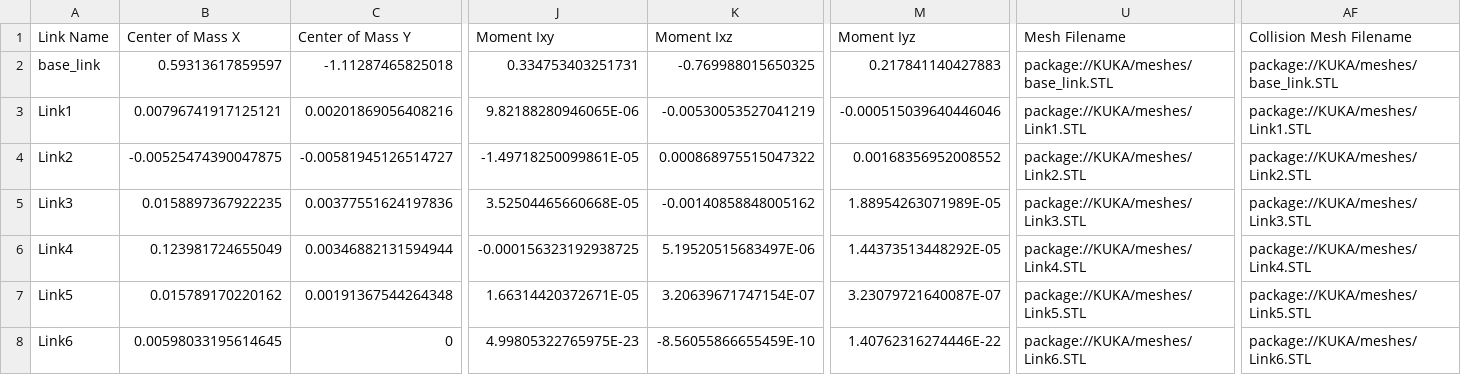
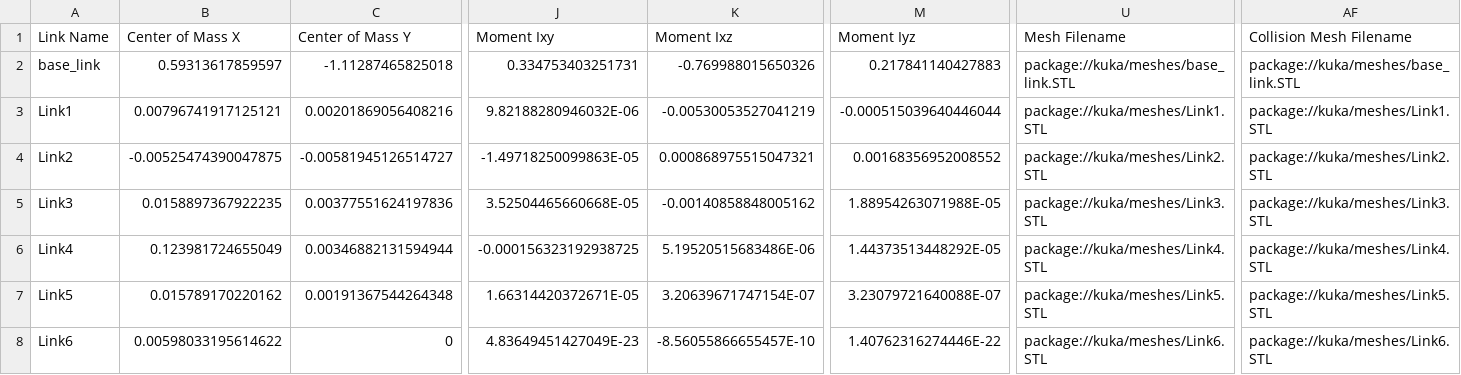
Before and after one commit to xuyuan-han/DigitalTwin, a CSV file: Model/Model_URDF_SLDASM/KUKA/urdf/KUKA.csv, drawn as a sheet; only a part is shown, gaps mark what is left out; the diff names each change by its address in the sheet, - before the commit and + after, or states it on an @@ line.

Commit message:
add kuka

```diff
--- a/Model/Model_URDF_SLDASM/KUKA/urdf/KUKA.csv
+++ b/Model/Model_URDF_SLDASM/KUKA/urdf/KUKA.csv
-K2 (Moment Ixz): -0.769988015650325
+K2 (Moment Ixz): -0.769988015650326
-U2 (Mesh Filename): package://KUKA/meshes/base_link.STL
+U2 (Mesh Filename): package://kuka/meshes/base_link.STL
-AF2 (Collision Mesh Filename): package://KUKA/meshes/base_link.STL
+AF2 (Collision Mesh Filename): package://kuka/meshes/base_link.STL
-J3 (Moment Ixy): 9.82188280946065E-06
+J3 (Moment Ixy): 9.82188280946032E-06
-M3 (Moment Iyz): -0.000515039640446046
+M3 (Moment Iyz): -0.000515039640446044
-U3 (Mesh Filename): package://KUKA/meshes/Link1.STL
+U3 (Mesh Filename): package://kuka/meshes/Link1.STL
-AF3 (Collision Mesh Filename): package://KUKA/meshes/Link1.STL
+AF3 (Collision Mesh Filename): package://kuka/meshes/Link1.STL
-J4 (Moment Ixy): -1.49718250099861E-05
+J4 (Moment Ixy): -1.49718250099863E-05
-K4 (Moment Ixz): 0.000868975515047322
+K4 (Moment Ixz): 0.000868975515047321
-U4 (Mesh Filename): package://KUKA/meshes/Link2.STL
+U4 (Mesh Filename): package://kuka/meshes/Link2.STL
-AF4 (Collision Mesh Filename): package://KUKA/meshes/Link2.STL
+AF4 (Collision Mesh Filename): package://kuka/meshes/Link2.STL
-M5 (Moment Iyz): 1.88954263071989E-05
+M5 (Moment Iyz): 1.88954263071988E-05
-U5 (Mesh Filename): package://KUKA/meshes/Link3.STL
+U5 (Mesh Filename): package://kuka/meshes/Link3.STL
-AF5 (Collision Mesh Filename): package://KUKA/meshes/Link3.STL
+AF5 (Collision Mesh Filename): package://kuka/meshes/Link3.STL
-K6 (Moment Ixz): 5.19520515683497E-06
+K6 (Moment Ixz): 5.19520515683486E-06
-U6 (Mesh Filename): package://KUKA/meshes/Link4.STL
+U6 (Mesh Filename): package://kuka/meshes/Link4.STL
-AF6 (Collision Mesh Filename): package://KUKA/meshes/Link4.STL
+AF6 (Collision Mesh Filename): package://kuka/meshes/Link4.STL
-M7 (Moment Iyz): 3.23079721640087E-07
+M7 (Moment Iyz): 3.23079721640088E-07
-U7 (Mesh Filename): package://KUKA/meshes/Link5.STL
+U7 (Mesh Filename): package://kuka/meshes/Link5.STL
-AF7 (Collision Mesh Filename): package://KUKA/meshes/Link5.STL
+AF7 (Collision Mesh Filename): package://kuka/meshes/Link5.STL
-B8 (Center of Mass X): 0.00598033195614645
+B8 (Center of Mass X): 0.00598033195614622
-J8 (Moment Ixy): 4.99805322765975E-23
+J8 (Moment Ixy): 4.83649451427049E-23
-K8 (Moment Ixz): -8.56055866655459E-10
+K8 (Moment Ixz): -8.56055866655457E-10
-U8 (Mesh Filename): package://KUKA/meshes/Link6.STL
+U8 (Mesh Filename): package://kuka/meshes/Link6.STL
-AF8 (Collision Mesh Filename): package://KUKA/meshes/Link6.STL
+AF8 (Collision Mesh Filename): package://kuka/meshes/Link6.STL
```
Also changed, not shown: 18 other files.
